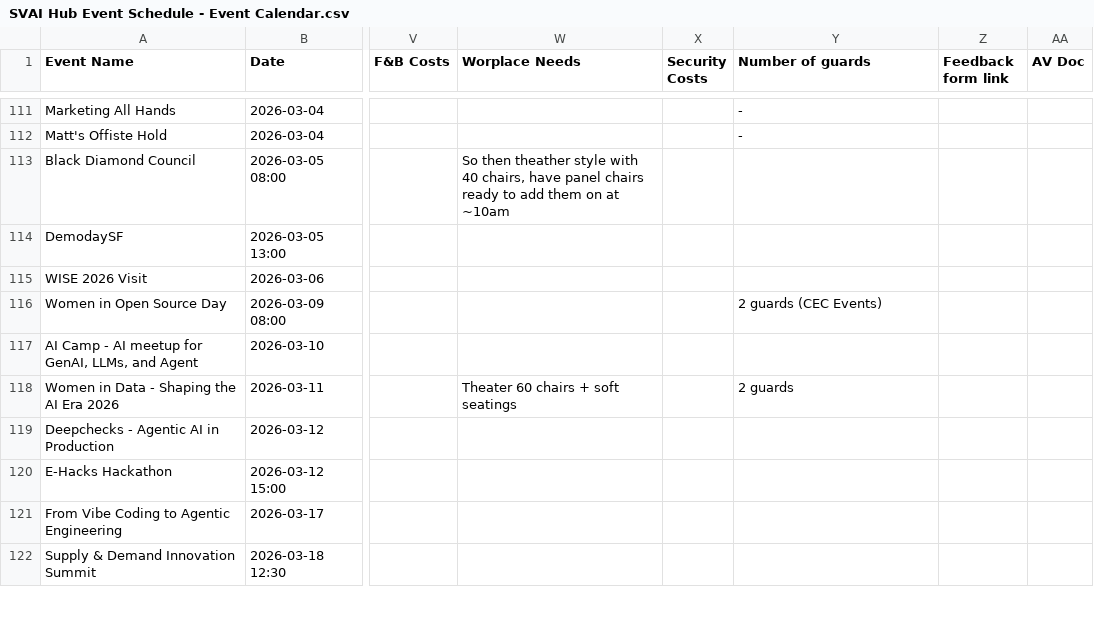
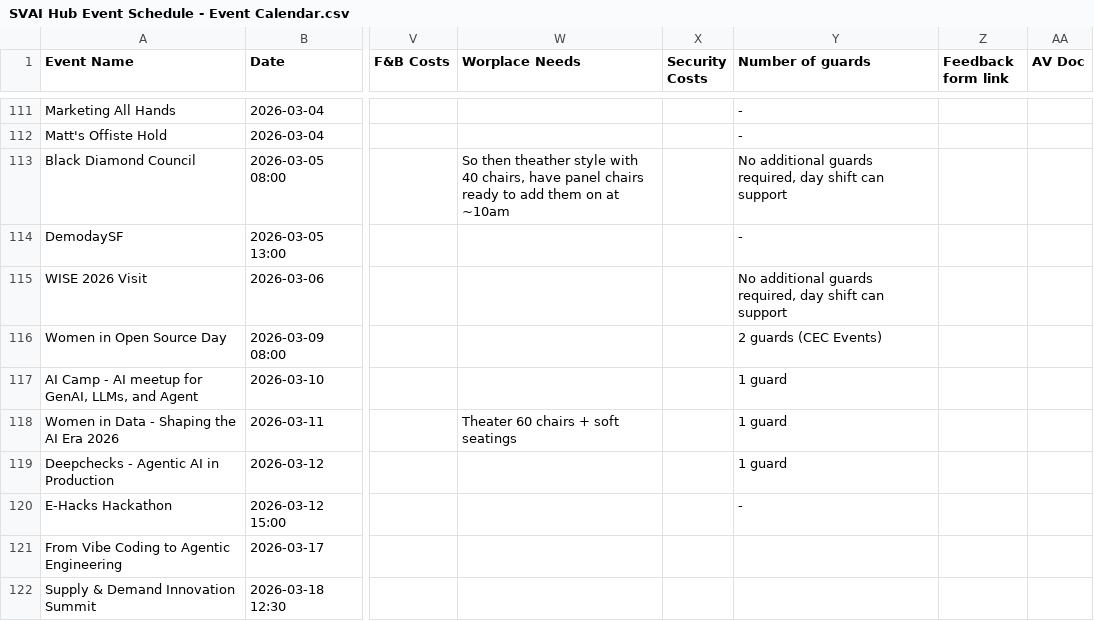
Before and after one commit to Kevinsnowflake/sheets-calendar-app, a CSV file: data/SVAI Hub Event Schedule - Event Calendar.csv, drawn as a sheet; only a part is shown, gaps mark what is left out; the diff names each change by its address in the sheet, - before the commit and + after, or states it on an @@ line.

Commit message:
Auto-sync: update all sources (data/SVAI Hub Event Schedule - Event Calendar.csv)

```diff
--- a/data/SVAI Hub Event Schedule - Event Calendar.csv
+++ b/data/SVAI Hub Event Schedule - Event Calendar.csv
-Y113 (Number of guards): (empty)
+Y113 (Number of guards): No additional guards required, day shift can support
-Y114 (Number of guards): (empty)
+Y114 (Number of guards): -
-Y115 (Number of guards): (empty)
+Y115 (Number of guards): No additional guards required, day shift can support
-Y117 (Number of guards): (empty)
+Y117 (Number of guards): 1 guard
-Y118 (Number of guards): 2 guards
+Y118 (Number of guards): 1 guard
-Y119 (Number of guards): (empty)
+Y119 (Number of guards): 1 guard
-Y120 (Number of guards): (empty)
+Y120 (Number of guards): -
```
